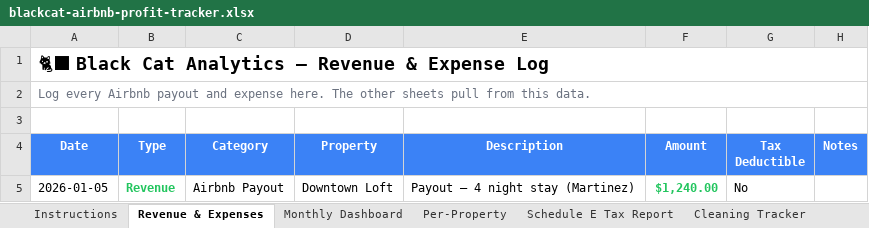
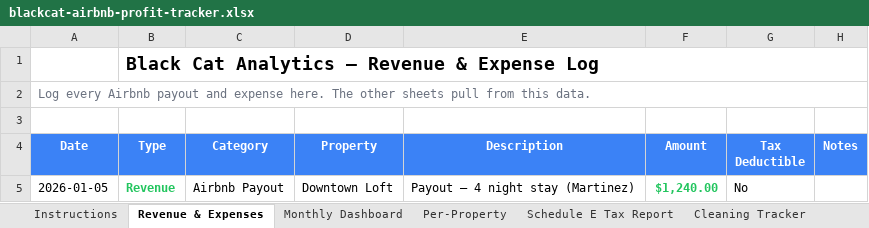
Before and after one commit to unhin2004/blackcat-landing, an Excel workbook: downloads/blackcat-airbnb-profit-tracker.xlsx, sheet Revenue & Expenses, drawn as a sheet; only a part is shown; values as stored, in another font and other column widths than the file's, no borders; charts and pictures not drawn; removed rows and columns are numbered as before the commit, all else as after; the diff names each change by its address in the sheet, - before the commit and + after, or states it on an @@ line.

```diff
--- a/downloads/blackcat-airbnb-profit-tracker.xlsx (sheet Revenue & Expenses)
+++ b/downloads/blackcat-airbnb-profit-tracker.xlsx (sheet Revenue & Expenses)
-row 1: 🐈‍⬛ Black Cat Analytics — Revenue & Expense Log
+row 1:  | Black Cat Analytics — Revenue & Expense Log
```
Also changed, not shown: sheet Per-Property, sheet Schedule E Tax Report, sheet Monthly Dashboard, sheet Cleaning Tracker, sheet Instructions, charts or pictures, 3 other files.
